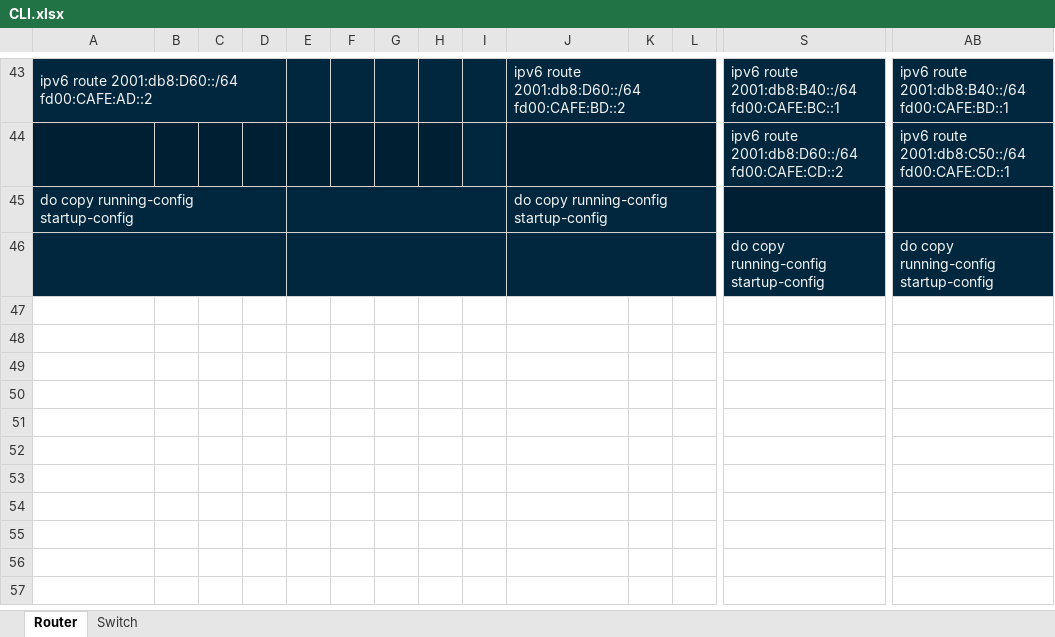
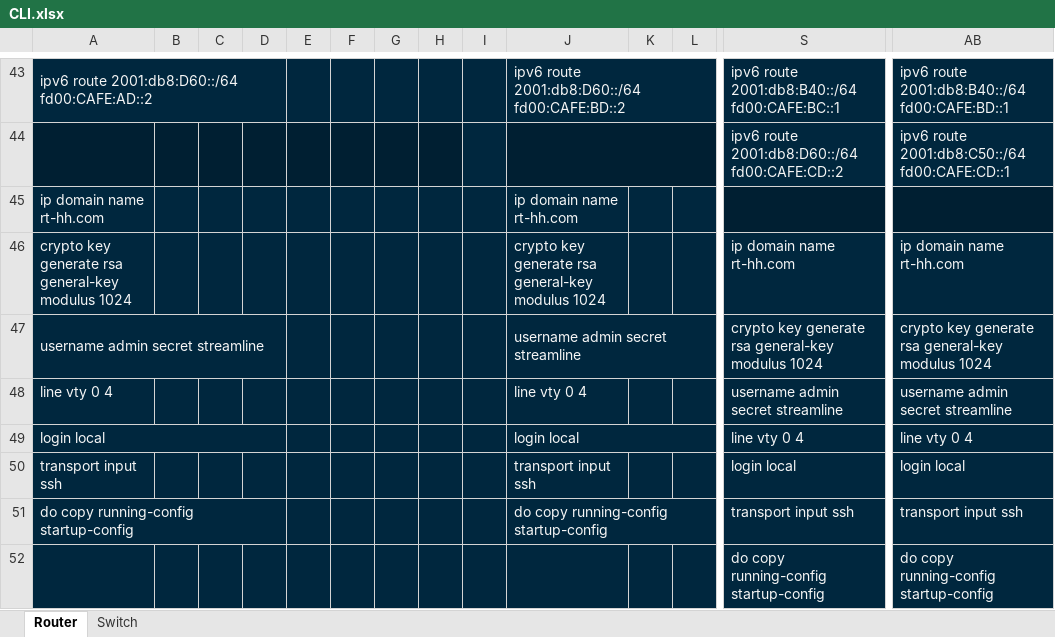
Before and after one commit to mvxsvchs/LF09, an Excel workbook: CLI.xlsx, sheet Router, drawn as a sheet; only a part is shown, gaps mark what is left out; values as stored, in another font and other column widths than the file's, no borders; removed rows and columns are numbered as before the commit, all else as after; rows hold the shown columns only; the diff names each change by its address in the sheet, - before the commit and + after, or states it on an @@ line.

```diff
--- a/CLI.xlsx (sheet Router)
+++ b/CLI.xlsx (sheet Router)
+row 45: ip domain name rt-hh.com |  |  |  |  |  |  |  |  | ip domain name rt-hh.com
+row 46: crypto key generate rsa general-key modulus 1024 |  |  |  |  |  |  |  |  | crypto key generate rsa general-key modulus 1024 |  |  | ip domain name rt-hh.com | ip domain name rt-hh.com
+row 47: username admin secret streamline |  |  |  |  |  |  |  |  | username admin secret streamline |  |  | crypto key generate rsa general-key modulus 1024 | crypto key generate rsa general-key modulus 1024
+row 48: line vty 0 4 |  |  |  |  |  |  |  |  | line vty 0 4 |  |  | username admin secret streamline | username admin secret streamline
+row 49: login local |  |  |  |  |  |  |  |  | login local |  |  | line vty 0 4 | line vty 0 4
+row 50: transport input ssh |  |  |  |  |  |  |  |  | transport input ssh |  |  | login local | login local
-E45:I45 merged
-S51: (empty)
+S51: transport input ssh
-AB51: (empty)
+AB51: transport input ssh
-A46:D46 merged
-E46:I46 merged
-J46:M46 merged
```
Also changed, not shown: sheet Switch.
